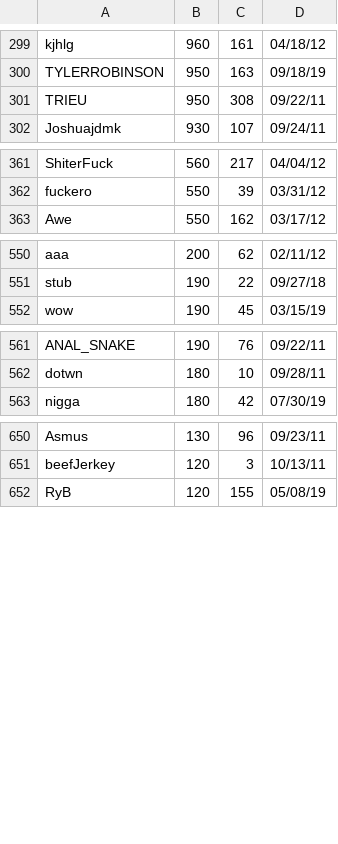
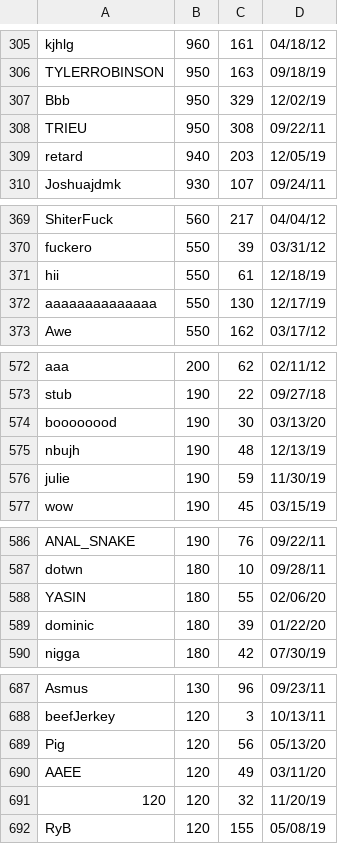
Before and after one commit to ustasb/office_snake, a CSV file: public/high_scores/challengeHS.csv, drawn as a sheet; only a part is shown, gaps mark what is left out; the diff covers the shown part only.

```diff
--- a/public/high_scores/challengeHS.csv
+++ b/public/high_scores/challengeHS.csv
@@ -300,3 +306,5 @@ kjhlg,960,161,04/18/12
 TYLERROBINSON,950,163,09/18/19
+Bbb,950,329,12/02/19
 TRIEU,950,308,09/22/11
+retard,940,203,12/05/19
 Joshuajdmk,930,107,09/24/11
@@ -362,2 +370,4 @@ ShiterFuck,560,217,04/04/12
 fuckero,550,39,03/31/12
+hii,550,61,12/18/19
+aaaaaaaaaaaaaa,550,130,12/17/19
 Awe,550,162,03/17/12
@@ -551,2 +573,5 @@ aaa,200,62,02/11/12
 stub,190,22,09/27/18
+boooooood,190,30,03/13/20
+nbujh,190,48,12/13/19
+julie,190,59,11/30/19
 wow,190,45,03/15/19
@@ -562,2 +587,4 @@ ANAL_SNAKE,190,76,09/22/11
 dotwn,180,10,09/28/11
+YASIN,180,55,02/06/20
+dominic,180,39,01/22/20
 nigga,180,42,07/30/19
@@ -651,2 +688,5 @@ Asmus,130,96,09/23/11
 beefJerkey,120,3,10/13/11
+Pig,120,56,05/13/20
+AAEE,120,49,03/11/20
+120,120,32,11/20/19
 RyB,120,155,05/08/19
```
Also changed, not shown: 31 added rows elsewhere in this file, 1 other file.
